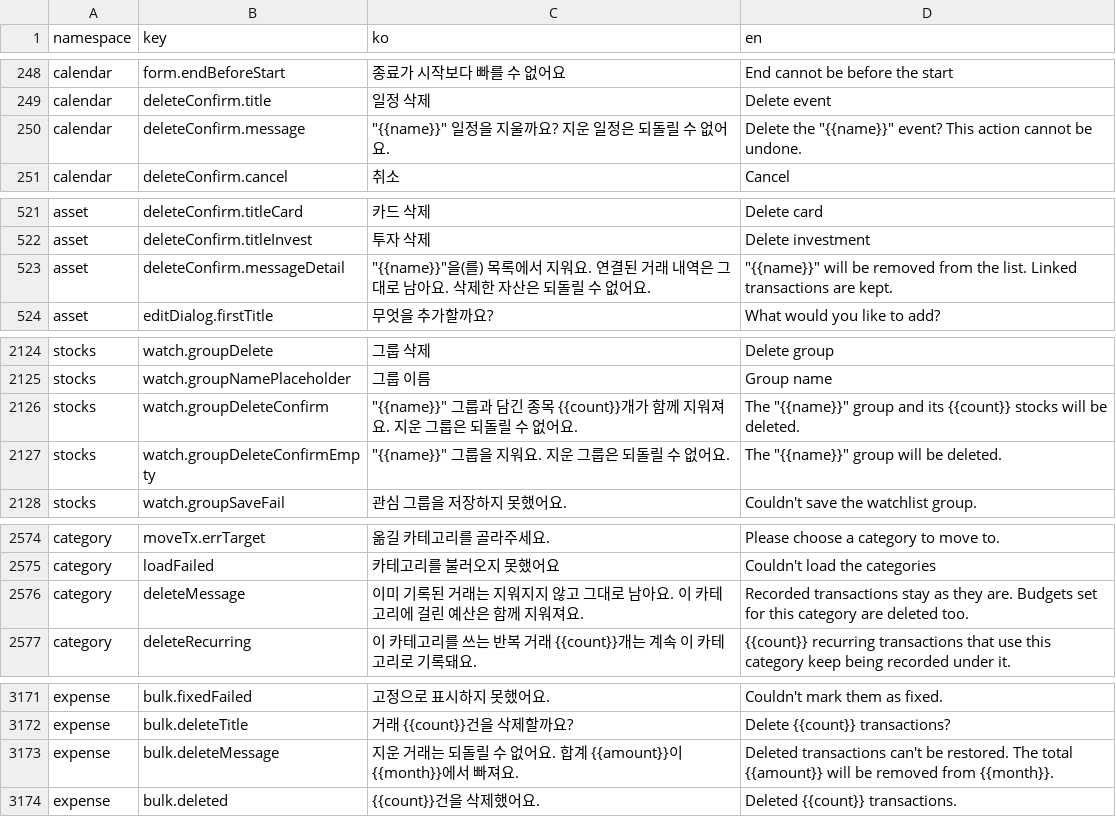
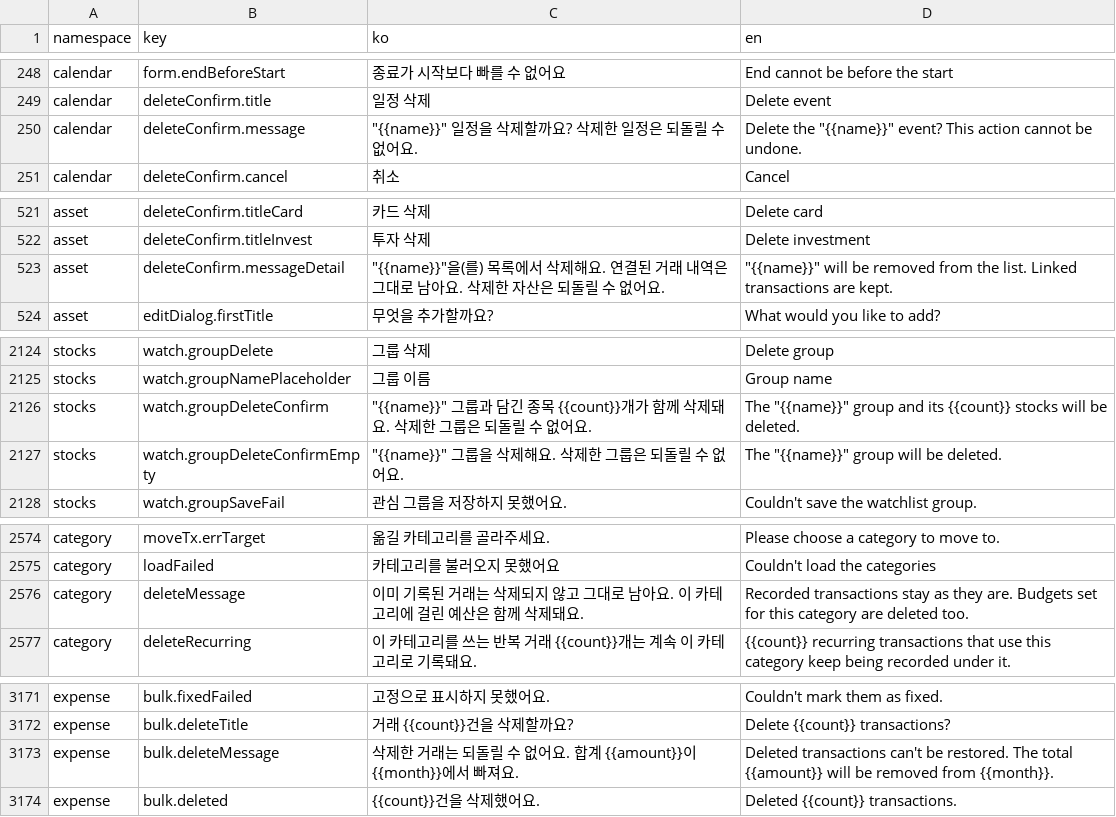
Before and after one commit to lshdainty/porest-desk-front, a CSV file: i18n/translations.csv, drawn as a sheet; only a part is shown, gaps mark what is left out.

```diff
--- a/i18n/translations.csv
+++ b/i18n/translations.csv
@@ -249,3 +249,3 @@ calendar,form.endBeforeStart,종료가 시작보다 빠를 수 없어요,End can
 calendar,deleteConfirm.title,일정 삭제,Delete event
-calendar,deleteConfirm.message,"""{{name}}"" 일정을 지울까요? 지운 일정은 되돌릴 수 없어요.","Delete the ""{{name}}"" event? This action cannot be undone."
+calendar,deleteConfirm.message,"""{{name}}"" 일정을 삭제할까요? 삭제한 일정은 되돌릴 수 없어요.","Delete the ""{{name}}"" event? This action cannot be undone."
 calendar,deleteConfirm.cancel,취소,Cancel
@@ -522,3 +522,3 @@ asset,deleteConfirm.titleCard,카드 삭제,Delete card
 asset,deleteConfirm.titleInvest,투자 삭제,Delete investment
-asset,deleteConfirm.messageDetail,"""{{name}}""을(를) 목록에서 지워요. 연결된 거래 내역은 그대로 남아요. 삭제한 자산은 되돌릴 수 없어요.","""{{name}}"" will be removed from the list. Linked transactions are kept."
+asset,deleteConfirm.messageDetail,"""{{name}}""을(를) 목록에서 삭제해요. 연결된 거래 내역은 그대로 남아요. 삭제한 자산은 되돌릴 수 없어요.","""{{name}}"" will be removed from the list. Linked transactions are kept."
 asset,editDialog.firstTitle,무엇을 추가할까요?,What would you like to add?
@@ -2125,4 +2125,4 @@ stocks,watch.groupDelete,그룹 삭제,Delete group
 stocks,watch.groupNamePlaceholder,그룹 이름,Group name
-stocks,watch.groupDeleteConfirm,"""{{name}}"" 그룹과 담긴 종목 {{count}}개가 함께 지워져요. 지운 그룹은 되돌릴 수 없어요.","The ""{{name}}"" group and its {{count}} stocks will be deleted."
-stocks,watch.groupDeleteConfirmEmpty,"""{{name}}"" 그룹을 지워요. 지운 그룹은 되돌릴 수 없어요.","The ""{{name}}"" group will be deleted."
+stocks,watch.groupDeleteConfirm,"""{{name}}"" 그룹과 담긴 종목 {{count}}개가 함께 삭제돼요. 삭제한 그룹은 되돌릴 수 없어요.","The ""{{name}}"" group and its {{count}} stocks will be deleted."
+stocks,watch.groupDeleteConfirmEmpty,"""{{name}}"" 그룹을 삭제해요. 삭제한 그룹은 되돌릴 수 없어요.","The ""{{name}}"" group will be deleted."
 stocks,watch.groupSaveFail,관심 그룹을 저장하지 못했어요.,Couldn't save the watchlist group.
@@ -2575,3 +2575,3 @@ category,moveTx.errTarget,옮길 카테고리를 골라주세요.,Please choose
 category,loadFailed,카테고리를 불러오지 못했어요,Couldn't load the categories
-category,deleteMessage,이미 기록된 거래는 지워지지 않고 그대로 남아요. 이 카테고리에 걸린 예산은 함께 지워져요.,Recorded transactions stay as they are. Budgets set for this category are deleted too.
+category,deleteMessage,이미 기록된 거래는 삭제되지 않고 그대로 남아요. 이 카테고리에 걸린 예산은 함께 삭제돼요.,Recorded transactions stay as they are. Budgets set for this category are deleted too.
 category,deleteRecurring,이 카테고리를 쓰는 반복 거래 {{count}}개는 계속 이 카테고리로 기록돼요.,{{count}} recurring transactions that use this category keep being recorded under it.
@@ -3172,3 +3172,3 @@ expense,bulk.fixedFailed,고정으로 표시하지 못했어요.,Couldn't mark t
 expense,bulk.deleteTitle,거래 {{count}}건을 삭제할까요?,Delete {{count}} transactions?
-expense,bulk.deleteMessage,지운 거래는 되돌릴 수 없어요. 합계 {{amount}}이 {{month}}에서 빠져요.,Deleted transactions can't be restored. The total {{amount}} will be removed from {{month}}.
+expense,bulk.deleteMessage,삭제한 거래는 되돌릴 수 없어요. 합계 {{amount}}이 {{month}}에서 빠져요.,Deleted transactions can't be restored. The total {{amount}} will be removed from {{month}}.
 expense,bulk.deleted,{{count}}건을 삭제했어요.,Deleted {{count}} transactions.
```
Also changed, not shown: 2 other files.
